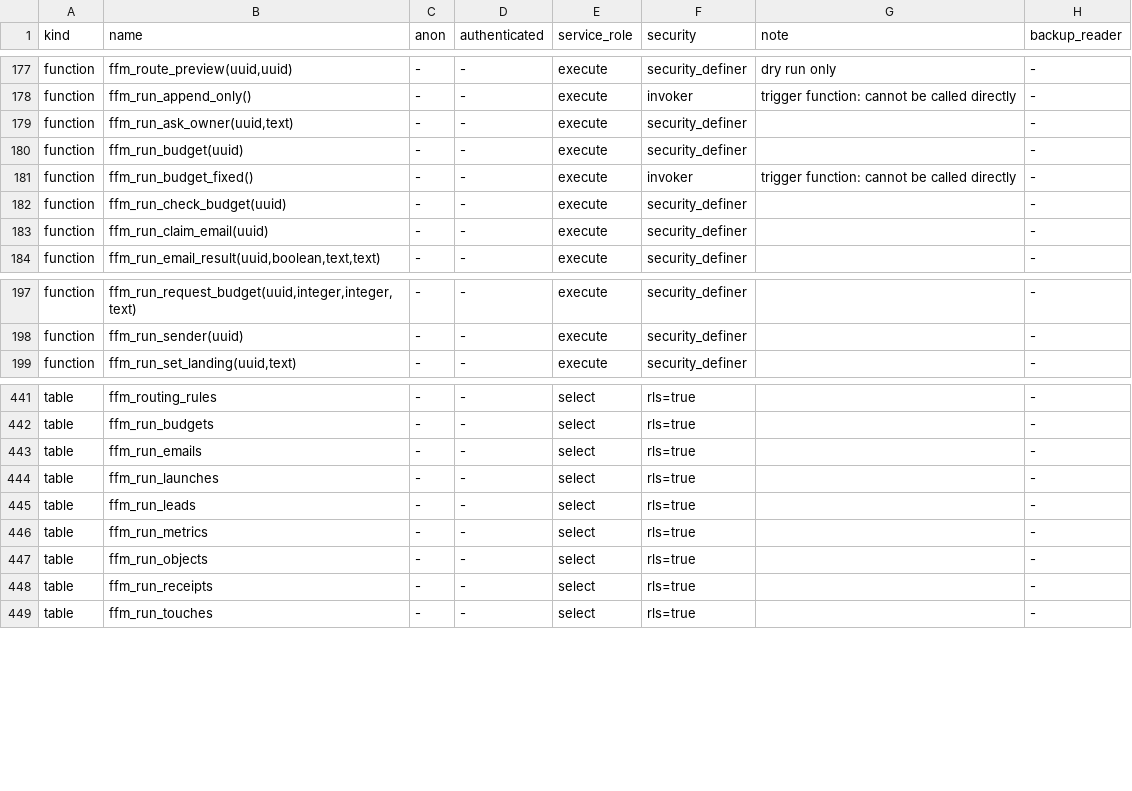
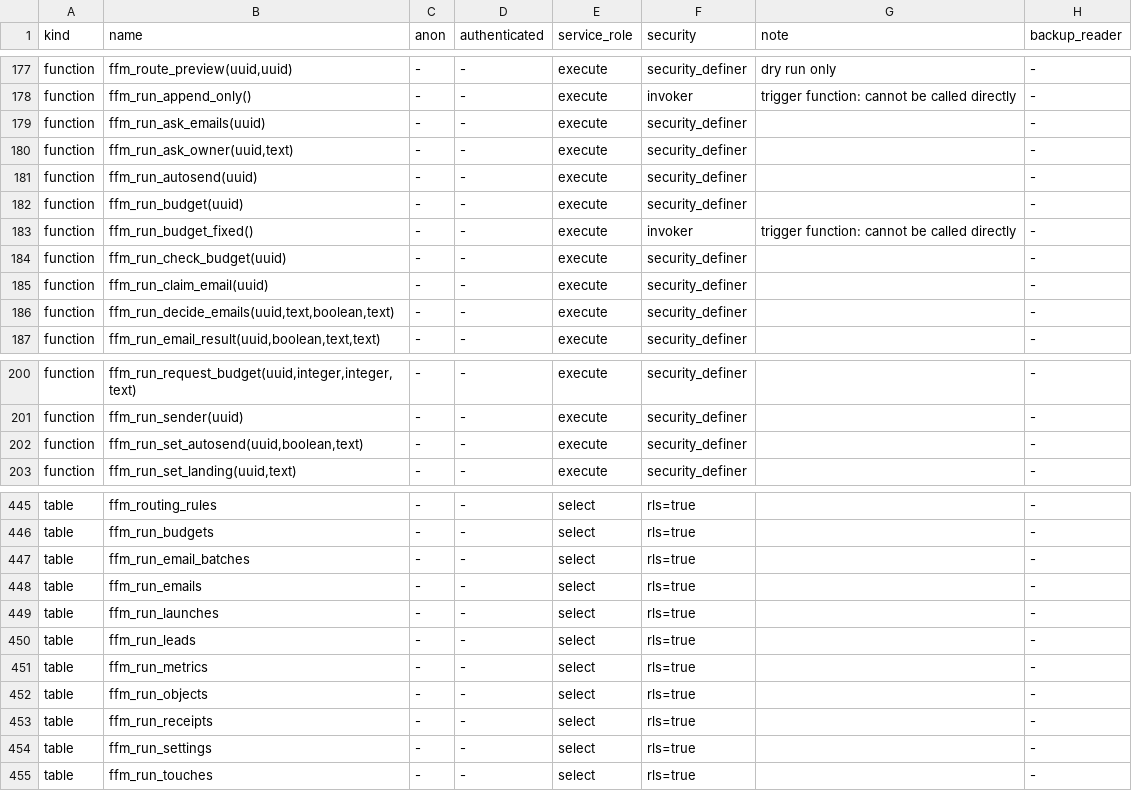
Before and after one commit to thedonnasystem/JARVIS, a TSV file: ops/ACL_MANIFEST_public.tsv, drawn as a sheet; only a part is shown, gaps mark what is left out; the diff names each change by its address in the sheet, - before the commit and + after, or states it on an @@ line.

```diff
--- a/ops/ACL_MANIFEST_public.tsv
+++ b/ops/ACL_MANIFEST_public.tsv
+row 179: function | ffm_run_ask_emails(uuid) | - | - | execute | security_definer |  | -
+row 181: function | ffm_run_autosend(uuid) | - | - | execute | security_definer |  | -
+row 186: function | ffm_run_decide_emails(uuid,text,boolean,text) | - | - | execute | security_definer |  | -
+row 202: function | ffm_run_set_autosend(uuid,boolean,text) | - | - | execute | security_definer |  | -
+row 447: table | ffm_run_email_batches | - | - | select | rls=true |  | -
+row 454: table | ffm_run_settings | - | - | select | rls=true |  | -
```
Also changed, not shown: 10 other files.
